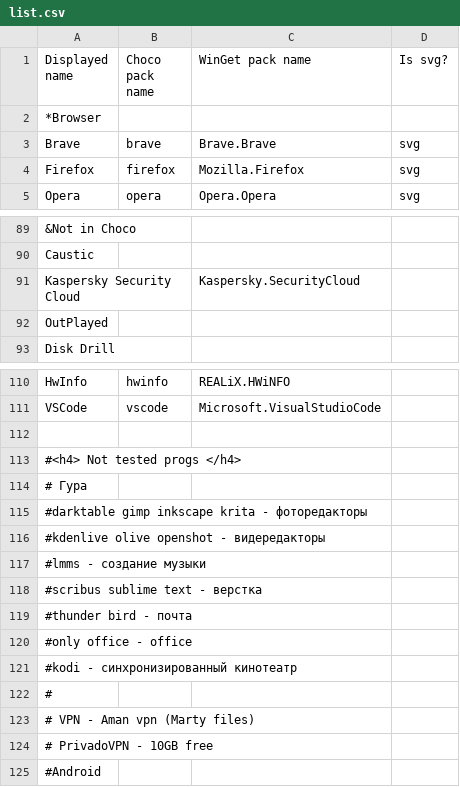
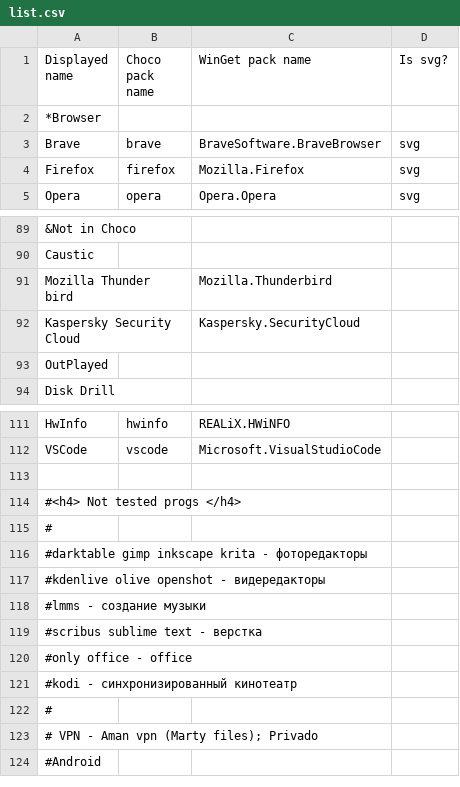
Before and after one commit to mariosemes/Chocolater, a CSV file: list.csv, drawn as a sheet; only a part is shown, gaps mark what is left out; removed rows and columns are numbered as before the commit, all else as after; the diff names each change by its address in the sheet, - before the commit and + after, or states it on an @@ line.

```diff
--- a/list.csv
+++ b/list.csv
-C3 (WinGet pack name): Brave.Brave
+C3 (WinGet pack name): BraveSoftware.BraveBrowser
+row 91: Mozilla Thunder bird |  | Mozilla.Thunderbird
-A115 (Displayed name): # Гура
+A115 (Displayed name): #
-row 119: #thunder bird - почта
-A123 (Displayed name): # VPN - Aman vpn (Marty files)
+A123 (Displayed name): # VPN - Aman vpn (Marty files); Privado
-row 124: # PrivadoVPN - 10GB free
```
Also changed, not shown: 4 other files.
